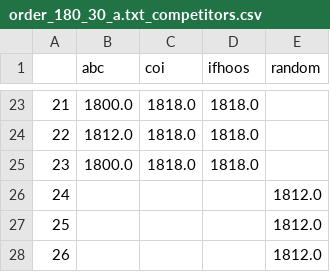
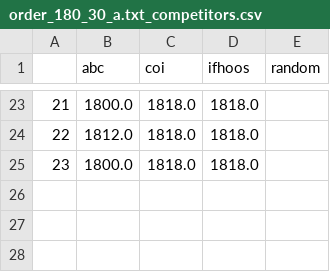
Before and after one commit to ianmalcolm/QUBO, a CSV file: simdata/order_180_30_a.txt_competitors.csv, drawn as a sheet; only a part is shown, gaps mark what is left out; the diff names each change by its address in the sheet, - before the commit and + after, or states it on an @@ line.

```diff
--- a/simdata/order_180_30_a.txt_competitors.csv
+++ b/simdata/order_180_30_a.txt_competitors.csv
-row 26: 24 |  |  |  | 1812.0
-row 27: 25 |  |  |  | 1812.0
-row 28: 26 |  |  |  | 1812.0
```
Also changed, not shown: simdata/order_270_30_a.txt_competitors.csv, 19 other files.
